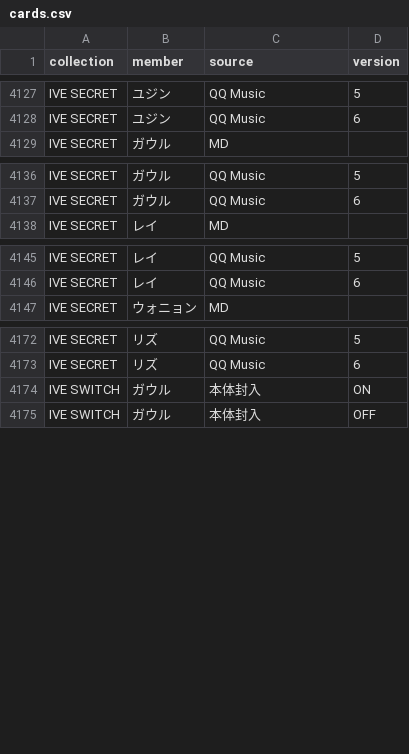
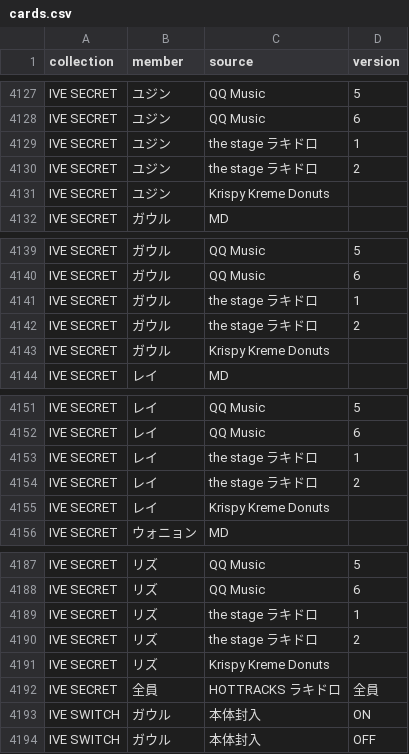
Before and after one commit to kazukinakazawa122-debug/pocamaster, a CSV file: public/seed/cards.csv, drawn as a sheet; only a part is shown, gaps mark what is left out; the diff covers the shown part only.

```diff
--- a/public/seed/cards.csv
+++ b/public/seed/cards.csv
@@ -4128,2 +4128,5 @@ IVE SECRET,ユジン,QQ Music,5
 IVE SECRET,ユジン,QQ Music,6
+IVE SECRET,ユジン,the stage ラキドロ,1
+IVE SECRET,ユジン,the stage ラキドロ,2
+IVE SECRET,ユジン,Krispy Kreme Donuts,
 IVE SECRET,ガウル,MD,
@@ -4137,2 +4140,5 @@ IVE SECRET,ガウル,QQ Music,5
 IVE SECRET,ガウル,QQ Music,6
+IVE SECRET,ガウル,the stage ラキドロ,1
+IVE SECRET,ガウル,the stage ラキドロ,2
+IVE SECRET,ガウル,Krispy Kreme Donuts,
 IVE SECRET,レイ,MD,
@@ -4146,2 +4152,5 @@ IVE SECRET,レイ,QQ Music,5
 IVE SECRET,レイ,QQ Music,6
+IVE SECRET,レイ,the stage ラキドロ,1
+IVE SECRET,レイ,the stage ラキドロ,2
+IVE SECRET,レイ,Krispy Kreme Donuts,
 IVE SECRET,ウォニョン,MD,
@@ -4173,2 +4188,6 @@ IVE SECRET,リズ,QQ Music,5
 IVE SECRET,リズ,QQ Music,6
+IVE SECRET,リズ,the stage ラキドロ,1
+IVE SECRET,リズ,the stage ラキドロ,2
+IVE SECRET,リズ,Krispy Kreme Donuts,
+IVE SECRET,全員,HOTTRACKS ラキドロ,全員
 IVE SWITCH,ガウル,本体封入,ON
```
Also changed, not shown: 6 added rows elsewhere in this file, 3 other files.
